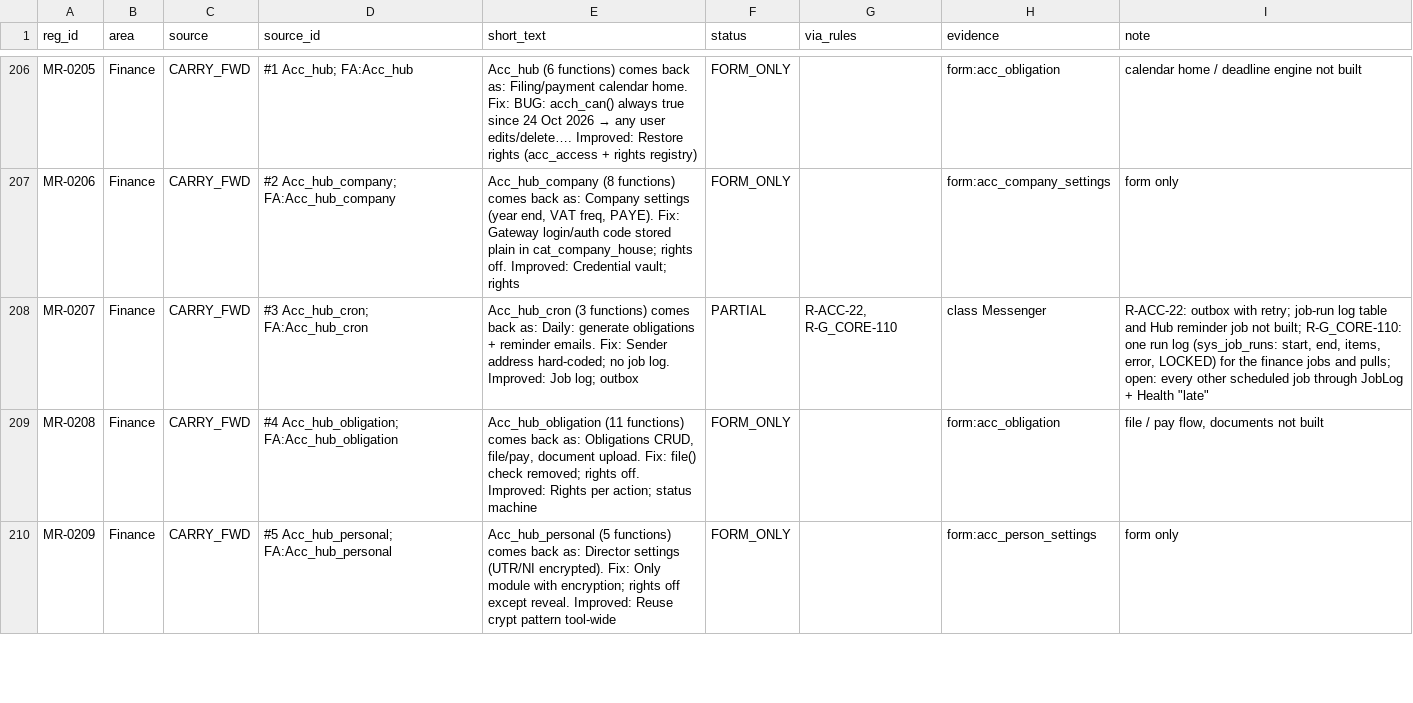
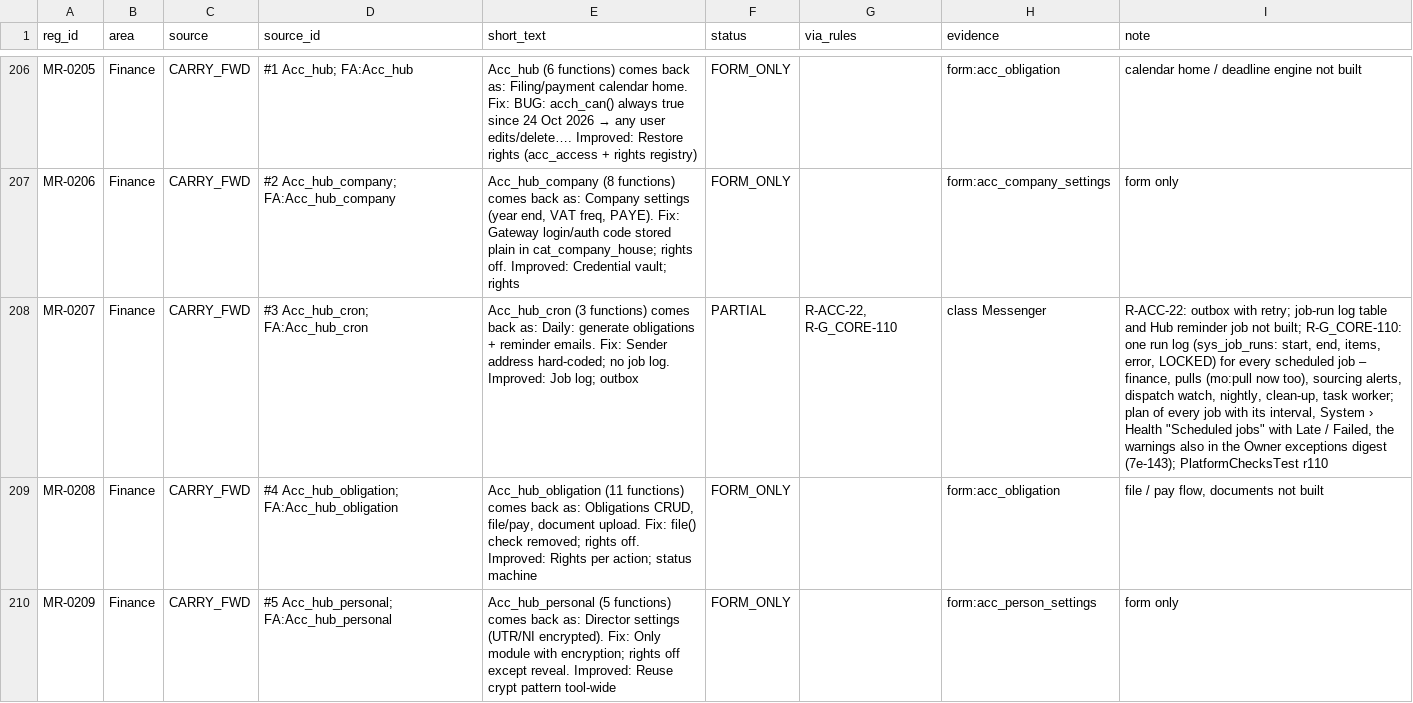
Before and after one commit to aemporio6/moreorderz, a CSV file: audit/REGISTER_AUDIT.csv, drawn as a sheet; only a part is shown, gaps mark what is left out; the diff covers the shown part only; the diff names each change by its address in the sheet, - before the commit and + after, or states it on an @@ line.

```diff
--- a/audit/REGISTER_AUDIT.csv
+++ b/audit/REGISTER_AUDIT.csv
-I208 (note): …LOCKED) for the finance jobs and pulls; open: every other scheduled job through JobLog + Health "late"
+I208 (note): …LOCKED) for every scheduled job – finance, pulls (mo:pull now too), sourcing alerts, dispatch watch, nightly, clean-up, task worker; plan of every job with its interval, System › Health "Scheduled jobs" with Late / Failed, the warnings also in the Owner exceptions digest (7e-143); PlatformChecksTest r110
```
Also changed, not shown: 4 edited cells elsewhere in this file, 19 other files.
